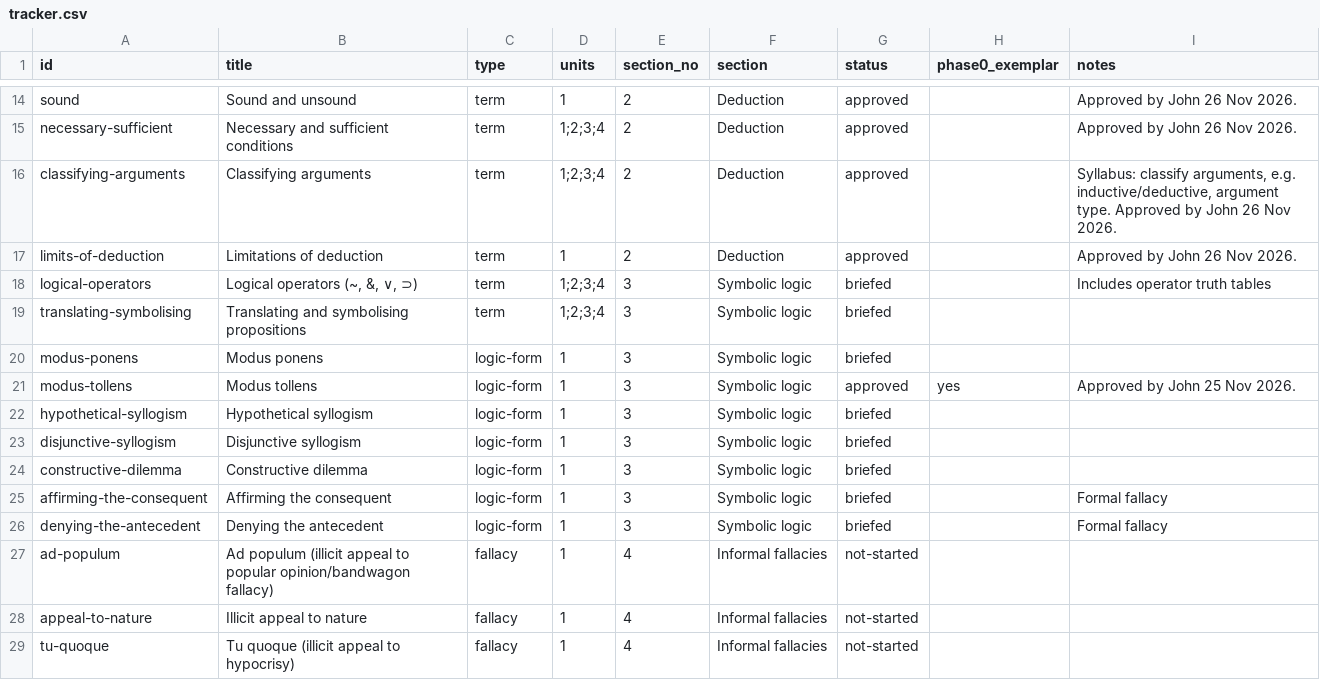
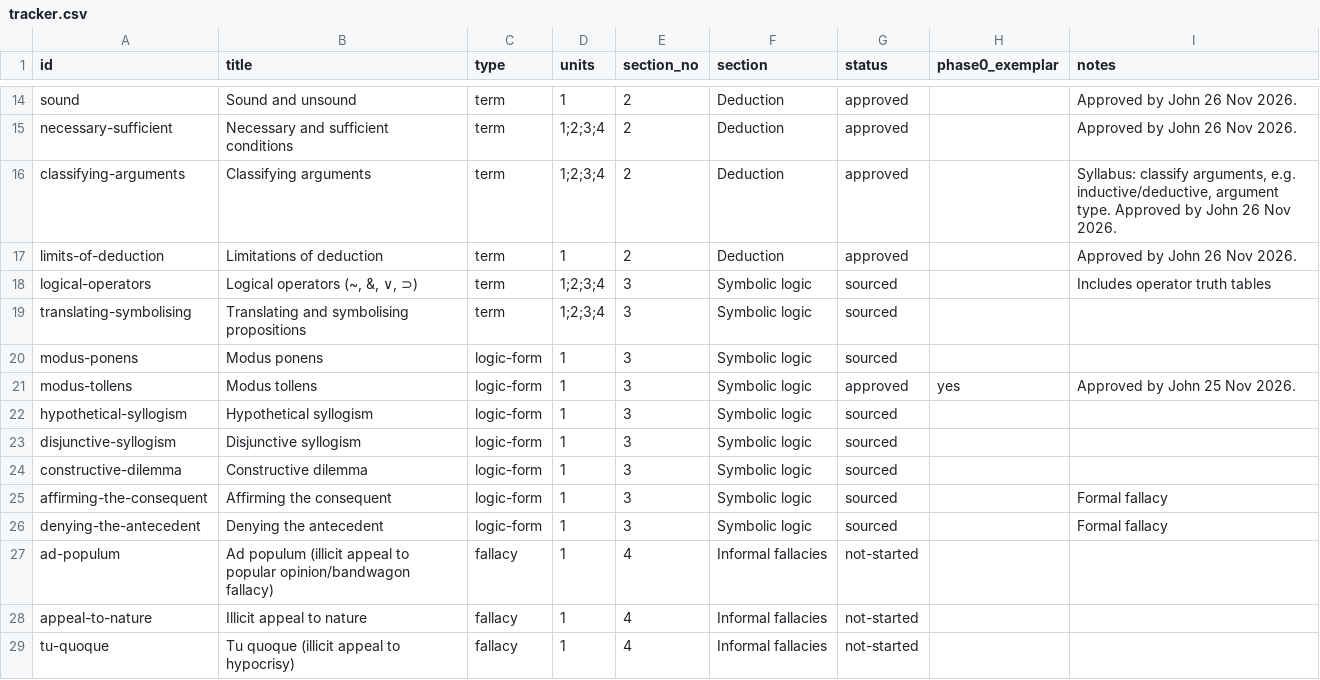
Before and after one commit to jbeynonedu/pr-explorer, a CSV file: tracker.csv, drawn as a sheet; only a part is shown, gaps mark what is left out.

```diff
--- a/tracker.csv
+++ b/tracker.csv
@@ -17,11 +17,11 @@ classifying-arguments,Classifying arguments,term,1;2;3;4,2,Deduction,approved,,"
 limits-of-deduction,Limitations of deduction,term,1,2,Deduction,approved,,Approved by John 26 Nov 2026.
-logical-operators,"Logical operators (~, &, ∨, ⊃)",term,1;2;3;4,3,Symbolic logic,briefed,,Includes operator truth tables
-translating-symbolising,Translating and symbolising propositions,term,1;2;3;4,3,Symbolic logic,briefed,,
-modus-ponens,Modus ponens,logic-form,1,3,Symbolic logic,briefed,,
+logical-operators,"Logical operators (~, &, ∨, ⊃)",term,1;2;3;4,3,Symbolic logic,sourced,,Includes operator truth tables
+translating-symbolising,Translating and symbolising propositions,term,1;2;3;4,3,Symbolic logic,sourced,,
+modus-ponens,Modus ponens,logic-form,1,3,Symbolic logic,sourced,,
 modus-tollens,Modus tollens,logic-form,1,3,Symbolic logic,approved,yes,Approved by John 25 Nov 2026.
-hypothetical-syllogism,Hypothetical syllogism,logic-form,1,3,Symbolic logic,briefed,,
-disjunctive-syllogism,Disjunctive syllogism,logic-form,1,3,Symbolic logic,briefed,,
-constructive-dilemma,Constructive dilemma,logic-form,1,3,Symbolic logic,briefed,,
-affirming-the-consequent,Affirming the consequent,logic-form,1,3,Symbolic logic,briefed,,Formal fallacy
-denying-the-antecedent,Denying the antecedent,logic-form,1,3,Symbolic logic,briefed,,Formal fallacy
+hypothetical-syllogism,Hypothetical syllogism,logic-form,1,3,Symbolic logic,sourced,,
+disjunctive-syllogism,Disjunctive syllogism,logic-form,1,3,Symbolic logic,sourced,,
+constructive-dilemma,Constructive dilemma,logic-form,1,3,Symbolic logic,sourced,,
+affirming-the-consequent,Affirming the consequent,logic-form,1,3,Symbolic logic,sourced,,Formal fallacy
+denying-the-antecedent,Denying the antecedent,logic-form,1,3,Symbolic logic,sourced,,Formal fallacy
 ad-populum,Ad populum (illicit appeal to popular opinion/bandwagon fallacy),fallacy,1,4,Informal fallacies,not-started,,
```
Also changed, not shown: 10 other files.
